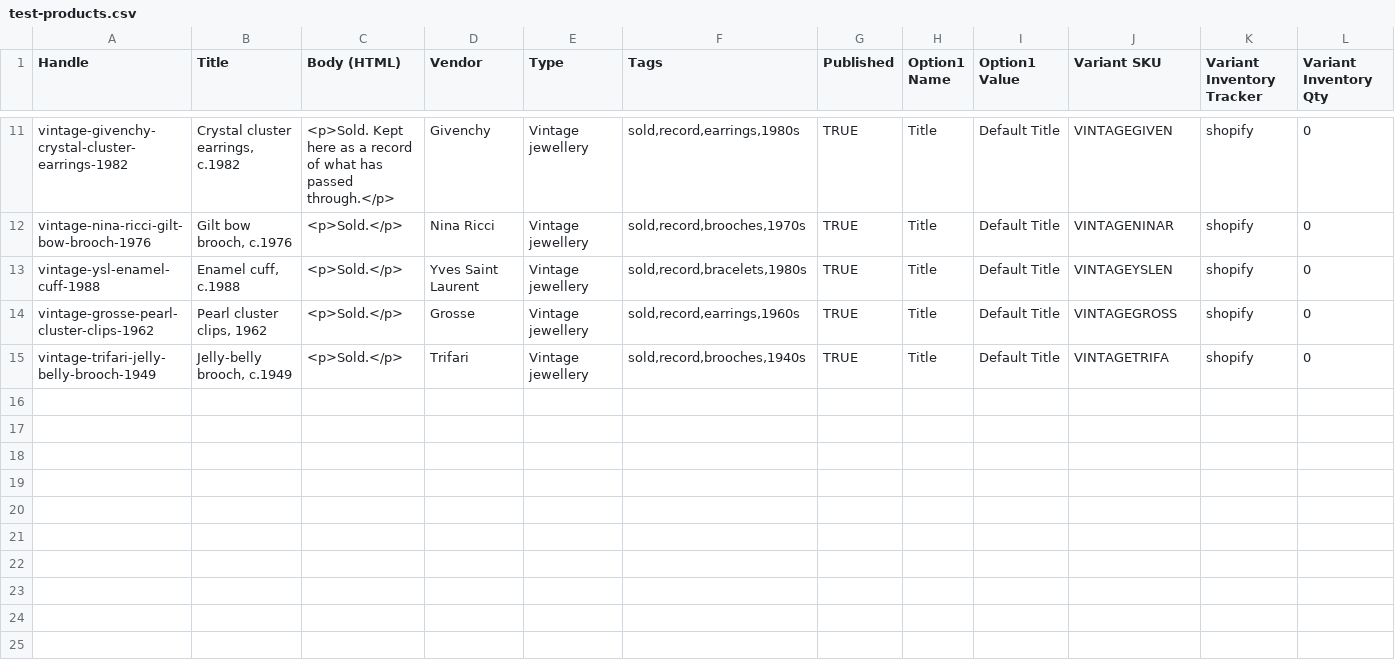
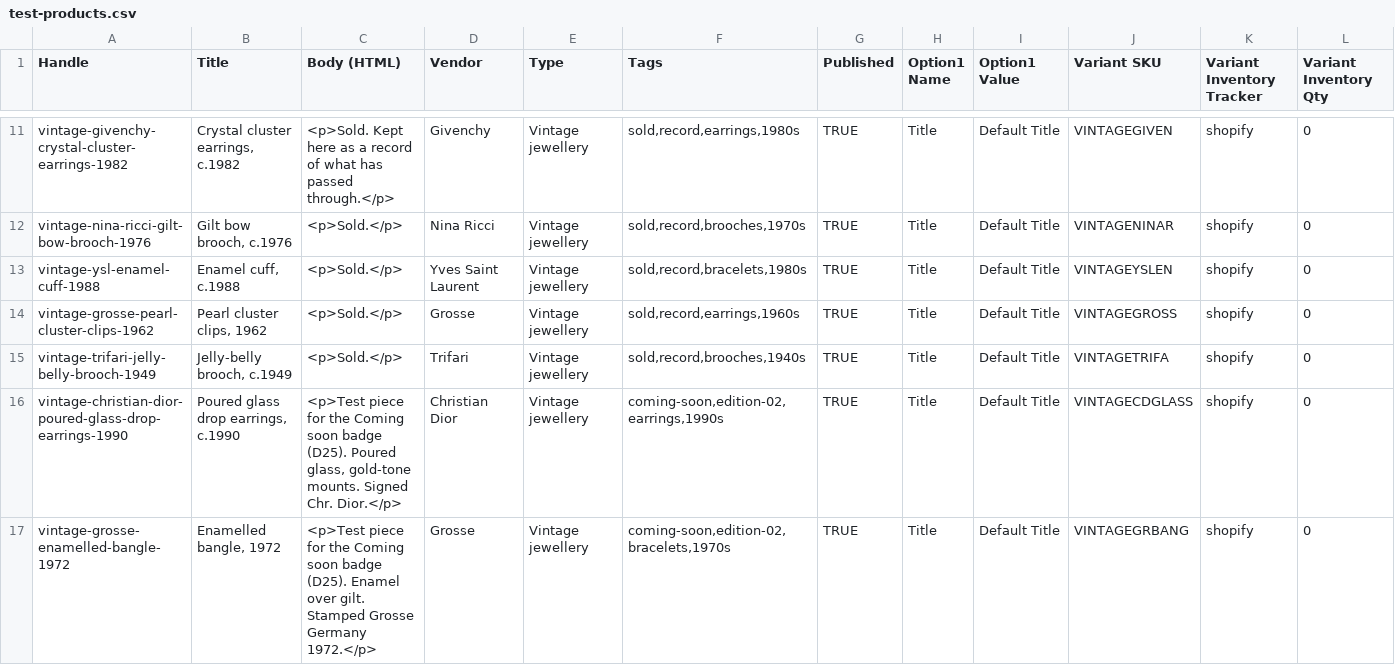
Before and after one commit to hackhsz/hikari, a CSV file: scripts/test-products.csv, drawn as a sheet; only a part is shown, gaps mark what is left out; rows hold the shown columns only; the diff names each change by its address in the sheet, - before the commit and + after, or states it on an @@ line.

```diff
--- a/scripts/test-products.csv
+++ b/scripts/test-products.csv
+row 16: vintage-christian-dior-poured-glass-drop-earrings-1990 | Poured glass drop earrings, c.1990 | <p>Test piece for the Coming soon badge (D25). Poured glass, gold-tone mounts. Signed Chr. Dior.</p> | Christian Dior | Vintage jewellery | coming-soon,edition-02,earrings,1990s | TRUE | Title | Default Title | VINTAGECDGLASS | shopify | 0
+row 17: vintage-grosse-enamelled-bangle-1972 | Enamelled bangle, 1972 | <p>Test piece for the Coming soon badge (D25). Enamel over gilt. Stamped Grosse Germany 1972.</p> | Grosse | Vintage jewellery | coming-soon,edition-02,bracelets,1970s | TRUE | Title | Default Title | VINTAGEGRBANG | shopify | 0
```
Also changed, not shown: 55 other files.
